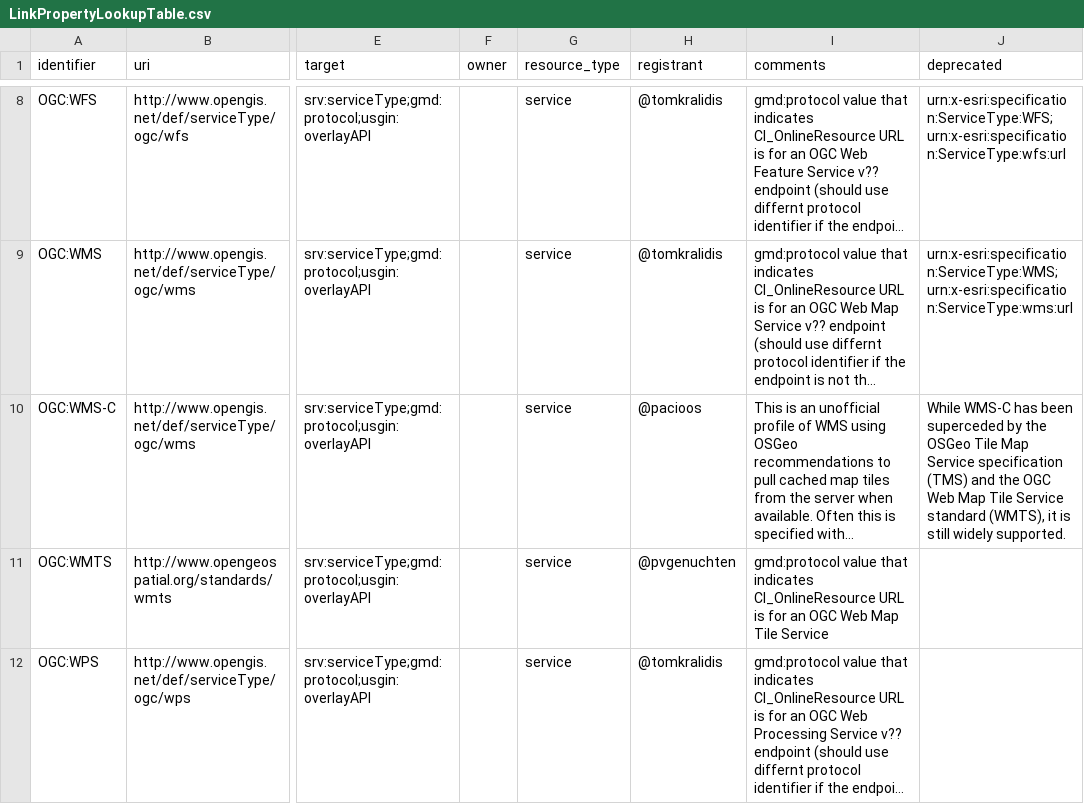
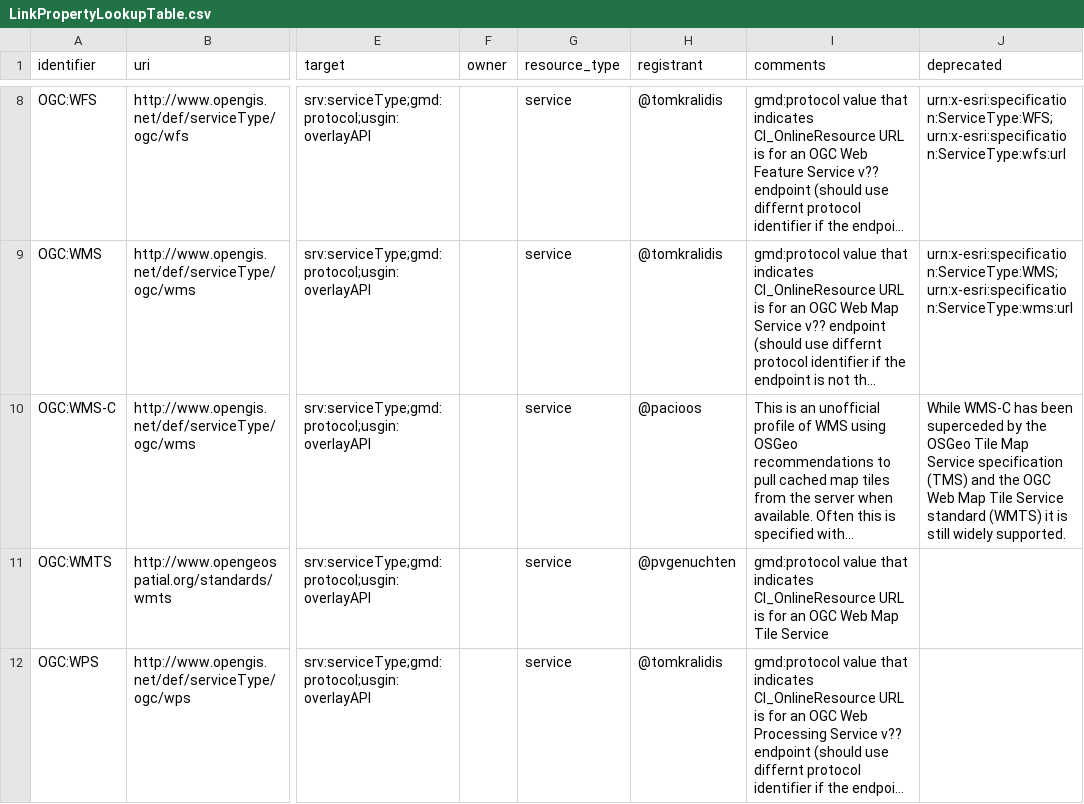
Before and after one commit to OSGeo/Cat-Interop, a CSV file: LinkPropertyLookupTable.csv, drawn as a sheet; only a part is shown, gaps mark what is left out; long unchanged cells end in …; the diff names each change by its address in the sheet, - before the commit and + after, or states it on an @@ line.

Commit message:
merge text from extra column

```diff
--- a/LinkPropertyLookupTable.csv
+++ b/LinkPropertyLookupTable.csv
-J10 (deprecated): …Service standard (WMTS), it is…
+J10 (deprecated): …Service standard (WMTS) it is…
```
